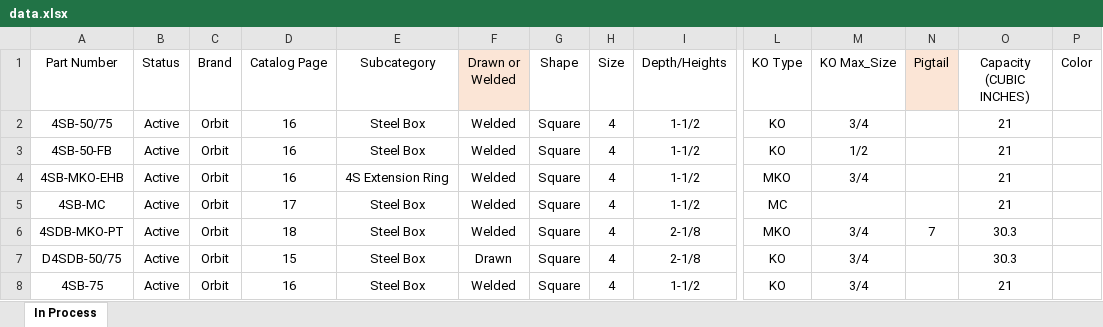
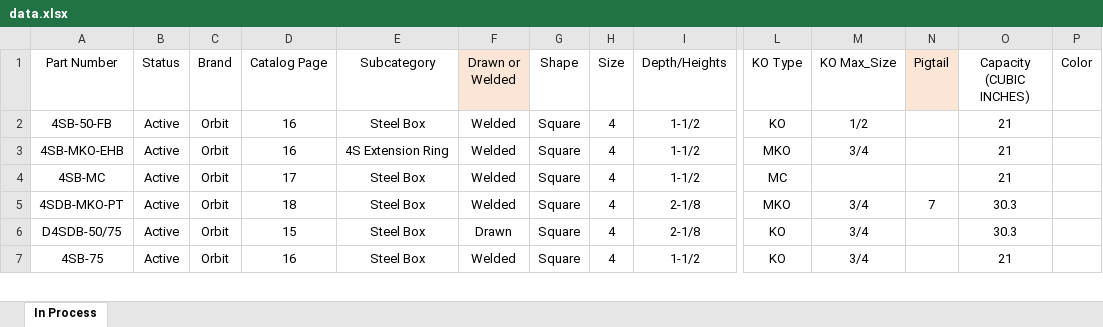
Before and after one commit to ChelseaLong24/Product-Database-Flask-Web-App, an Excel workbook: website/data.xlsx, sheet In Process, drawn as a sheet; only a part is shown, gaps mark what is left out; values as stored, in another font and other column widths than the file's, no borders; rows hold the shown columns only; ↵ is a line break in a cell; the diff names each change by its address in the sheet, - before the commit and + after, or states it on an @@ line.

```diff
--- a/website/data.xlsx (sheet In Process)
+++ b/website/data.xlsx (sheet In Process)
-O1: Capacity (CUBIC ↵ INCHES)
+O1: Capacity (CUBIC INCHES)
-row 2: 4SB-50/75 | Active | Orbit | 16 | Steel Box | Welded | Square | 4 | 1-1/2 | KO | 3/4 |  | 21
```
Also changed, not shown: 3 other files.
